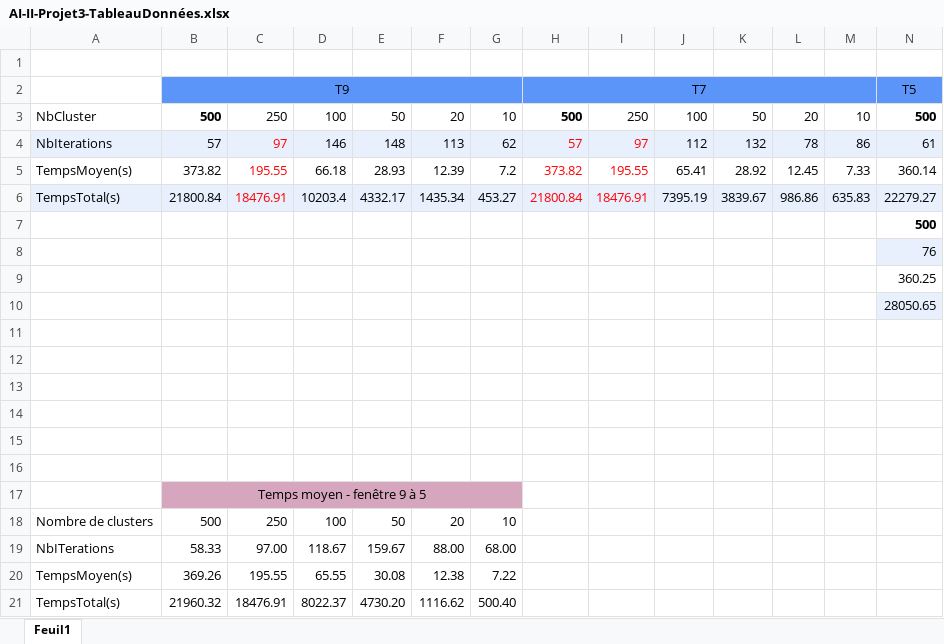
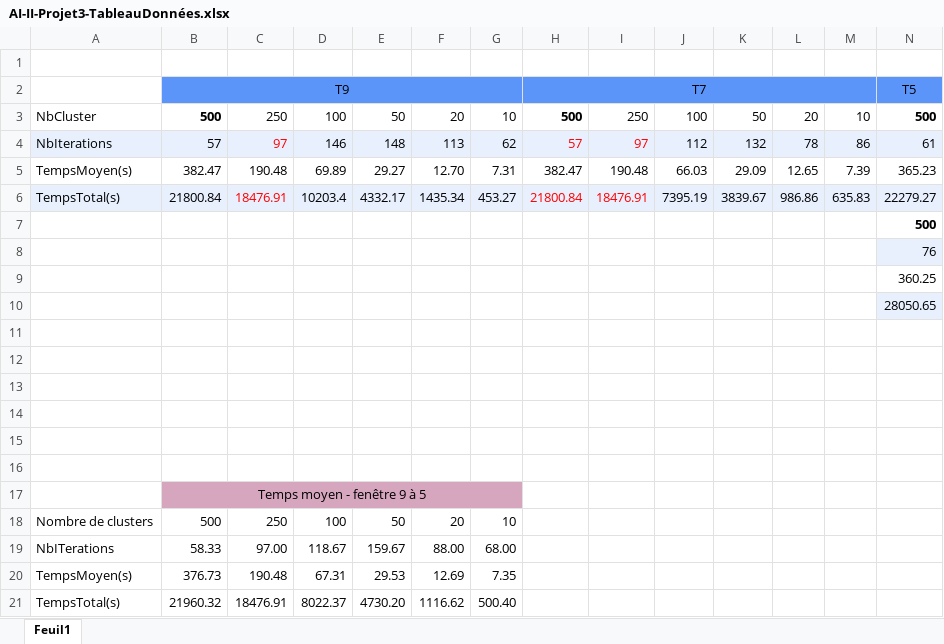
Before and after one commit to flapierre101/420-C62-IN_AI, an Excel workbook: Projet3/AI-II-Projet3-TableauDonnées.xlsx, sheet Feuil1, drawn as a sheet; only a part is shown; values as stored, in another font and other column widths than the file's, no borders; charts and pictures and table styles not drawn; removed rows and columns are numbered as before the commit, all else as after; rows hold the shown columns only; the diff names each change by its address in the sheet, - before the commit and + after, or states it on an @@ line.

Commit message:
Ajout tableau-données

```diff
--- a/Projet3/AI-II-Projet3-TableauDonnées.xlsx (sheet Feuil1)
+++ b/Projet3/AI-II-Projet3-TableauDonnées.xlsx (sheet Feuil1)
-row 5: TempsMoyen(s) | 373.82 | 195.55 | 66.18 | 28.93 | 12.39 | 7.2 | 373.82 | 195.55 | 65.41 | 28.92 | 12.45 | 7.33 | 360.14
+row 5: TempsMoyen(s) | 382.47 | 190.48 | 69.89 | 29.27 | 12.70 | 7.31 | 382.47 | 190.48 | 66.03 | 29.09 | 12.65 | 7.39 | 365.23
-row 20: TempsMoyen(s) | 369.26 | 195.55 | 65.55 | 30.08 | 12.38 | 7.22
+row 20: TempsMoyen(s) | 376.73 | 190.48 | 67.31 | 29.53 | 12.69 | 7.35
```
